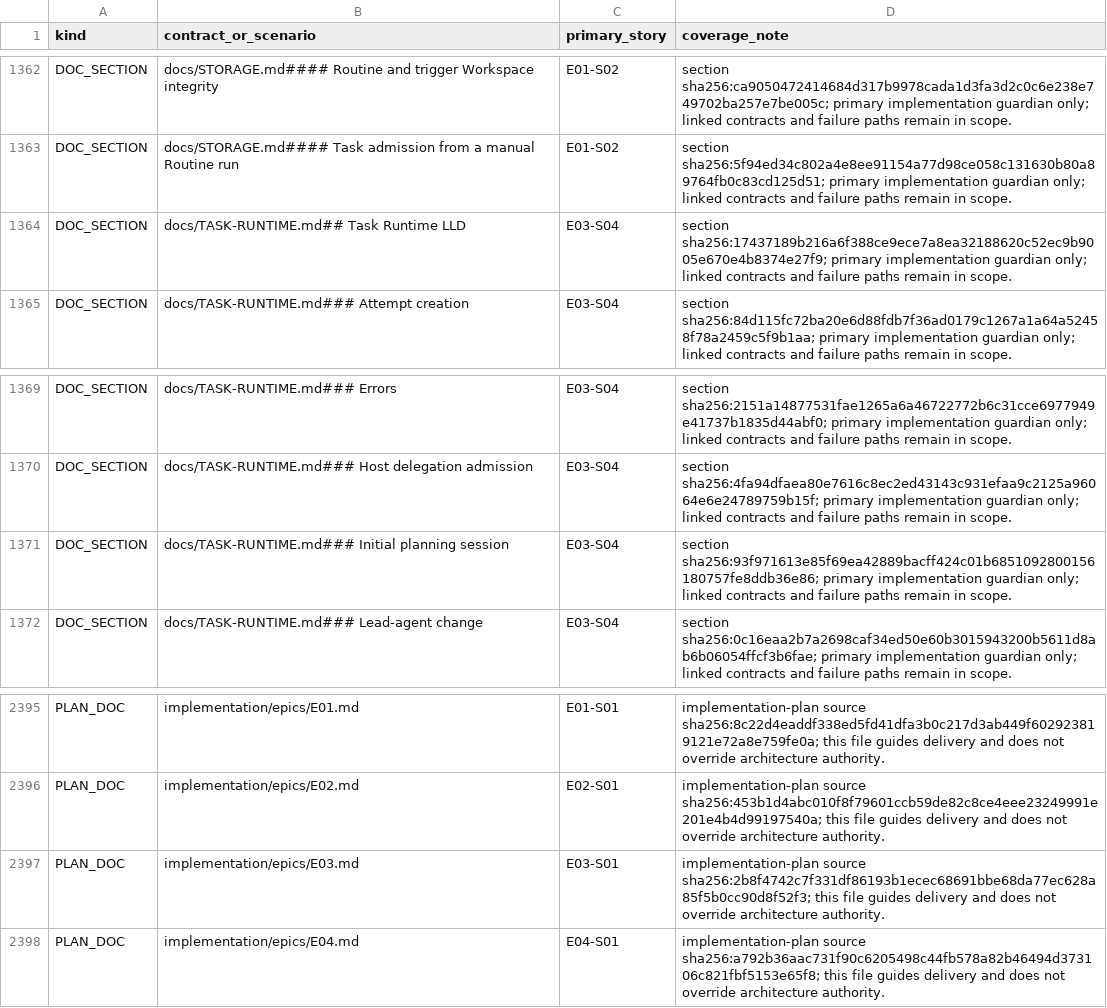
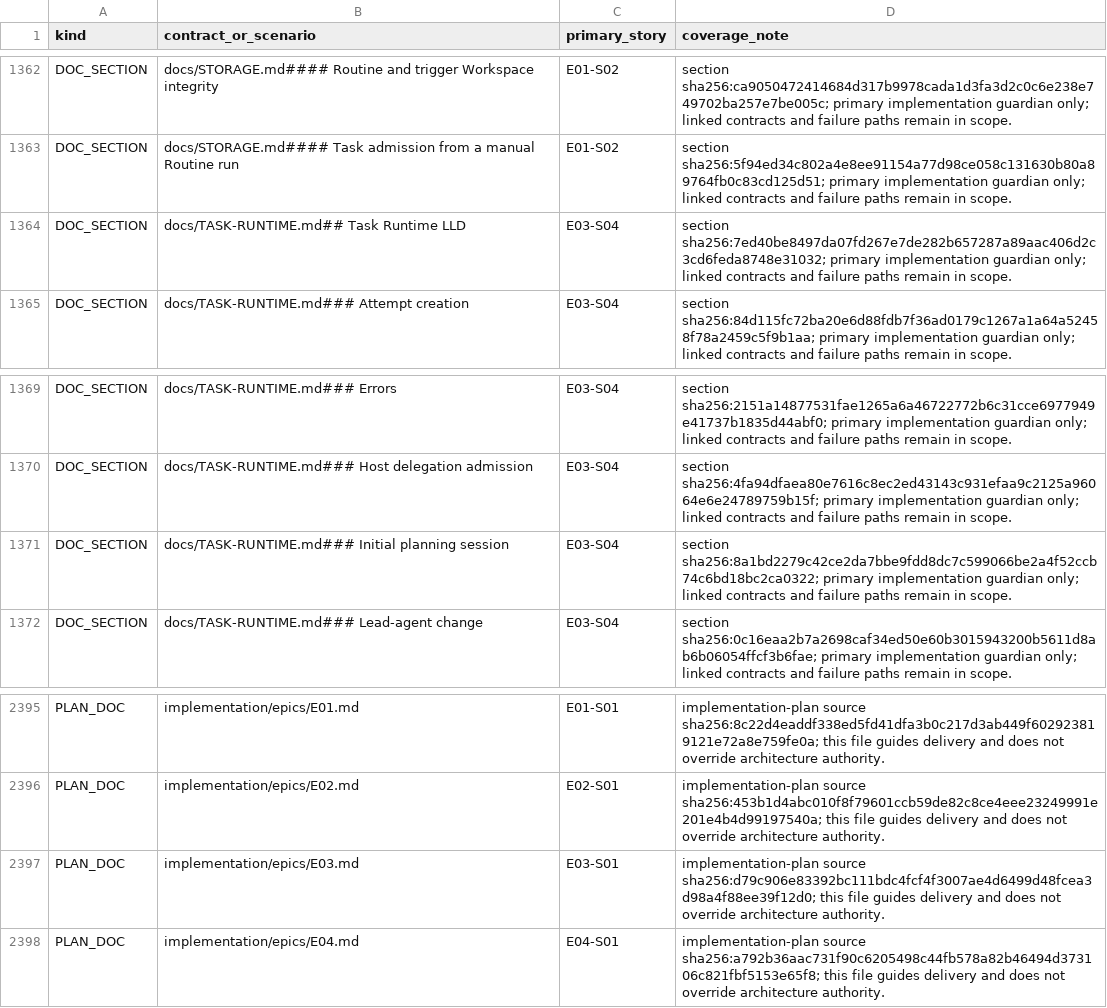
Before and after one commit to sarv-projects/litecowork, a CSV file: implementation/coverage.csv, drawn as a sheet; only a part is shown, gaps mark what is left out; the diff covers the shown part only.

```diff
--- a/implementation/coverage.csv
+++ b/implementation/coverage.csv
@@ -1363,3 +1363,3 @@ DOC_SECTION,docs/STORAGE.md#### Routine and trigger Workspace integrity,E01-S02,
 DOC_SECTION,docs/STORAGE.md#### Task admission from a manual Routine run,E01-S02,section sha256:5f94ed34c802a4e8ee91154a77d98ce058c131630b80a89764fb0c83cd125d51; primary implementation guardian only; linked contracts and failure paths remain in scope.
-DOC_SECTION,docs/TASK-RUNTIME.md## Task Runtime LLD,E03-S04,section sha256:17437189b216a6f388ce9ece7a8ea32188620c52ec9b9005e670e4b8374e27f9; primary implementation guardian only; linked contracts and failure paths remain in scope.
+DOC_SECTION,docs/TASK-RUNTIME.md## Task Runtime LLD,E03-S04,section sha256:7ed40be8497da07fd267e7de282b657287a89aac406d2c3cd6feda8748e31032; primary implementation guardian only; linked contracts and failure paths remain in scope.
 DOC_SECTION,docs/TASK-RUNTIME.md### Attempt creation,E03-S04,section sha256:84d115fc72ba20e6d88fdb7f36ad0179c1267a1a64a52458f78a2459c5f9b1aa; primary implementation guardian only; linked contracts and failure paths remain in scope.
@@ -1370,3 +1370,3 @@ DOC_SECTION,docs/TASK-RUNTIME.md### Errors,E03-S04,section sha256:2151a14877531f
 DOC_SECTION,docs/TASK-RUNTIME.md### Host delegation admission,E03-S04,section sha256:4fa94dfaea80e7616c8ec2ed43143c931efaa9c2125a96064e6e24789759b15f; primary implementation guardian only; linked contracts and failure paths remain in scope.
-DOC_SECTION,docs/TASK-RUNTIME.md### Initial planning session,E03-S04,section sha256:93f971613e85f69ea42889bacff424c01b6851092800156180757fe8ddb36e86; primary implementation guardian only; linked contracts and failure paths remain in scope.
+DOC_SECTION,docs/TASK-RUNTIME.md### Initial planning session,E03-S04,section sha256:8a1bd2279c42ce2da7bbe9fdd8dc7c599066be2a4f52ccb74c6bd18bc2ca0322; primary implementation guardian only; linked contracts and failure paths remain in scope.
 DOC_SECTION,docs/TASK-RUNTIME.md### Lead-agent change,E03-S04,section sha256:0c16eaa2b7a2698caf34ed50e60b3015943200b5611d8ab6b06054ffcf3b6fae; primary implementation guardian only; linked contracts and failure paths remain in scope.
@@ -2396,3 +2396,3 @@ PLAN_DOC,implementation/epics/E01.md,E01-S01,implementation-plan source sha256:8
 PLAN_DOC,implementation/epics/E02.md,E02-S01,implementation-plan source sha256:453b1d4abc010f8f79601ccb59de82c8ce4eee23249991e201e4b4d99197540a; this file guides delivery and does not override architecture authority.
-PLAN_DOC,implementation/epics/E03.md,E03-S01,implementation-plan source sha256:2b8f4742c7f331df86193b1ecec68691bbe68da77ec628a85f5b0cc90d8f52f3; this file guides delivery and does not override architecture authority.
+PLAN_DOC,implementation/epics/E03.md,E03-S01,implementation-plan source sha256:d79c906e83392bc111bdc4fcf4f3007ae4d6499d48fcea3d98a4f88ee39f12d0; this file guides delivery and does not override architecture authority.
 PLAN_DOC,implementation/epics/E04.md,E04-S01,implementation-plan source sha256:a792b36aac731f90c6205498c44fb578a82b46494d373106c821fbf5153e65f8; this file guides delivery and does not override architecture authority.
```
Also changed, not shown: 6 edited cells elsewhere in this file, 1 other file.
